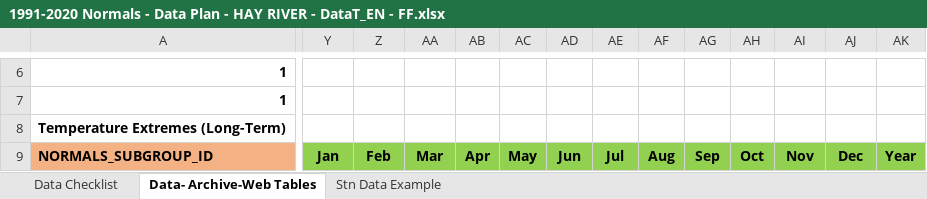
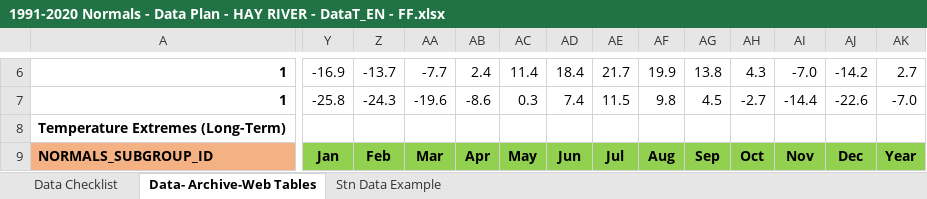
Before and after one commit to nh28/WebExcel, an Excel workbook: src/main/resources/1991-2020 Normals - Data Plan - HAY RIVER - DataT_EN - FF.xlsx, sheet Data- Archive-Web Tables, drawn as a sheet; only a part is shown, gaps mark what is left out; values as stored, in another font and other column widths than the file's, no borders; conditional formats not drawn; the diff covers the shown part only; the diff names each change by its address in the sheet, - before the commit and + after, or states it on an @@ line.

```diff
--- a/src/main/resources/1991-2020 Normals - Data Plan - HAY RIVER - DataT_EN - FF.xlsx (sheet Data- Archive-Web Tables)
+++ b/src/main/resources/1991-2020 Normals - Data Plan - HAY RIVER - DataT_EN - FF.xlsx (sheet Data- Archive-Web Tables)
-Y6: (empty)
+Y6: -16.9
-Z6: (empty)
+Z6: -13.7
-AA6: (empty)
+AA6: -7.7
-AB6: (empty)
+AB6: 2.4
-AC6: (empty)
+AC6: 11.4
-AD6: (empty)
+AD6: 18.4
-AE6: (empty)
+AE6: 21.7
-AF6: (empty)
+AF6: 19.9
-AG6: (empty)
+AG6: 13.8
-AH6: (empty)
+AH6: 4.3
-AI6: (empty)
+AI6: -7.0
-AJ6: (empty)
+AJ6: -14.2
-AK6: (empty)
+AK6: 2.7
-Y7: (empty)
+Y7: -25.8
-Z7: (empty)
+Z7: -24.3
-AA7: (empty)
+AA7: -19.6
-AB7: (empty)
+AB7: -8.6
-AC7: (empty)
+AC7: 0.3
-AD7: (empty)
+AD7: 7.4
-AE7: (empty)
+AE7: 11.5
-AF7: (empty)
+AF7: 9.8
-AG7: (empty)
+AG7: 4.5
-AH7: (empty)
+AH7: -2.7
-AI7: (empty)
+AI7: -14.4
-AJ7: (empty)
+AJ7: -22.6
-AK7: (empty)
+AK7: -7.0
```
Also changed, not shown: 1769 edited cells and cell formats elsewhere in this sheet, charts or pictures, src/main/resources/1991-2020 Normals - Data Plan - HAY RIVER - DataT_EN - Master.xlsx, 7 other files.
